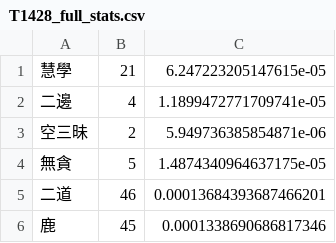
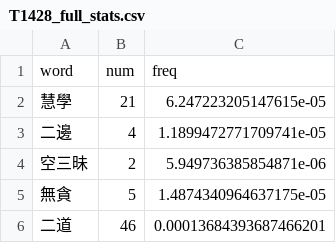
Before and after one commit to tom-newhall/XSC-Analysis, a CSV file: T1428_full_stats.csv, drawn as a sheet; only a part is shown; the shorter side is filled out with more unchanged rows.

Commit message:
DFB headwords file added; head of the stats file added

```diff
--- a/T1428_full_stats.csv
+++ b/T1428_full_stats.csv
@@ -1 +1,2 @@
+word,num,freq
 慧學,21,6.247223205147615e-05
```
Also changed, not shown: 3 other files.
